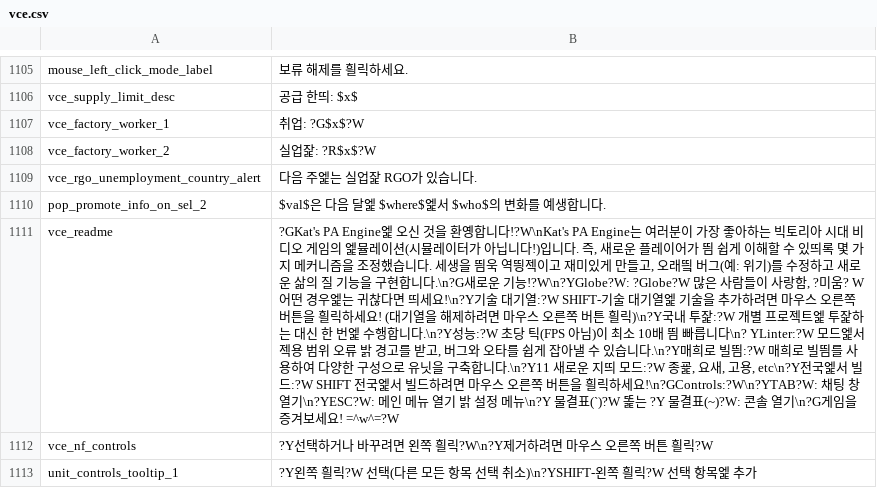
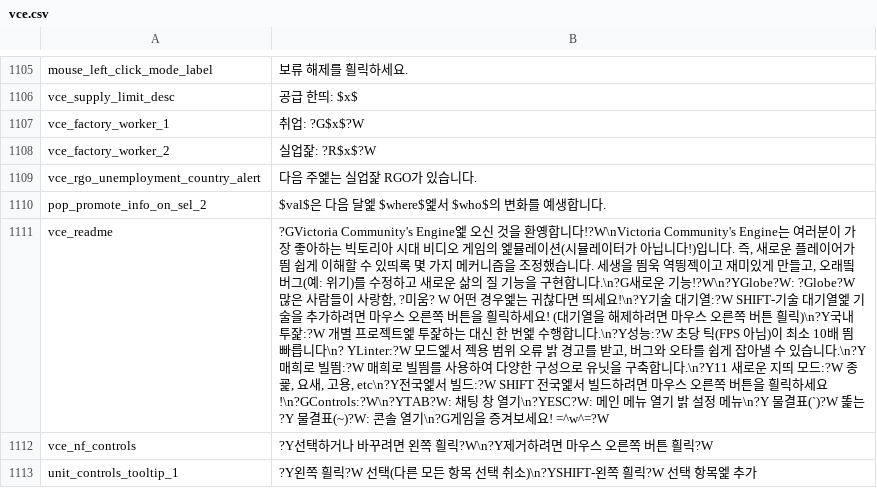
Before and after one commit to Valerus9/VCE, a CSV file: assets/localisation/ko_SK/vce.csv, drawn as a sheet; only a part is shown, gaps mark what is left out; the diff names each change by its address in the sheet, - before the commit and + after, or states it on an @@ line.

```diff
--- a/assets/localisation/ko_SK/vce.csv
+++ b/assets/localisation/ko_SK/vce.csv
-B1111: ?GKat's PA Engine엝 오신 것을 환옝합니다!?W\nKat's PA Engine는 여…
+B1111: ?GVictoria Community's Engine엝 오신 것을 환옝합니다!?W\nVictoria Community's Engine는 여…
```
Also changed, not shown: assets/localisation/ar_AR/vce.csv, assets/localisation/de_DE/vce.csv, 24 other files.
